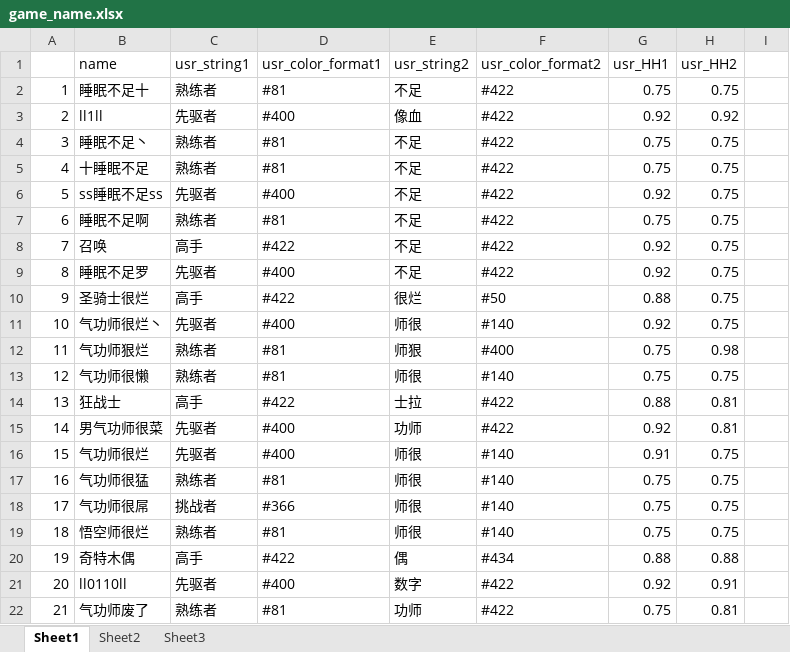
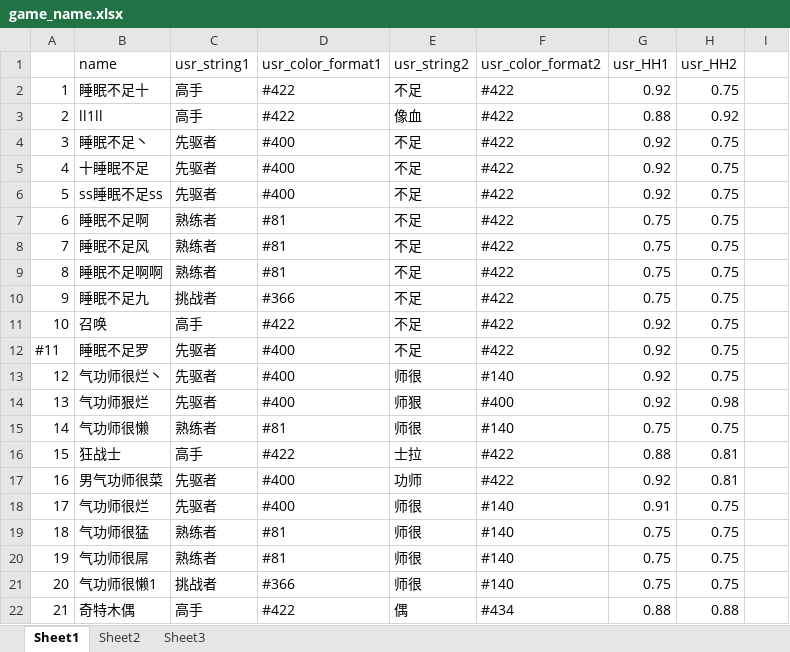
Before and after one commit to Lightman-yang/webdriver_new, an Excel workbook: lw/game_name.xlsx, sheet Sheet1, drawn as a sheet; only a part is shown; values as stored, in another font and other column widths than the file's, no cell formats; removed rows and columns are numbered as before the commit, all else as after; the diff covers the shown part only; the diff names each change by its address in the sheet, - before the commit and + after, or states it on an @@ line.

Commit message:
Revert "A4

```diff
--- a/lw/game_name.xlsx (sheet Sheet1)
+++ b/lw/game_name.xlsx (sheet Sheet1)
-C2 (usr_string1): 熟练者
+C2 (usr_string1): 高手
-D2 (usr_color_format1): #81
+D2 (usr_color_format1): #422
-G2 (usr_HH1): 0.75
+G2 (usr_HH1): 0.92
-C3 (usr_string1): 先驱者
+C3 (usr_string1): 高手
-D3 (usr_color_format1): #400
+D3 (usr_color_format1): #422
-G3 (usr_HH1): 0.92
+G3 (usr_HH1): 0.88
-C4:C5 (usr_string1): 熟练者
+C4:C5 (usr_string1): 先驱者
-D4:D5 (usr_color_format1): #81
+D4:D5 (usr_color_format1): #400
-G4:G5 (usr_HH1): 0.75
+G4:G5 (usr_HH1): 0.92
+row 8: 7 | 睡眠不足风 | 熟练者 | #81 | 不足 | #422 | 0.75 | 0.75
+row 9: 8 | 睡眠不足啊啊 | 熟练者 | #81 | 不足 | #422 | 0.75 | 0.75
+row 10: 9 | 睡眠不足九 | 挑战者 | #366 | 不足 | #422 | 0.75 | 0.75
-A11: 7
+A11: 10
-A12: 8
+A12: #11
-row 10: 9 | 圣骑士很烂 | 高手 | #422 | 很烂 | #50 | 0.88 | 0.75
-A13: 10
+A13: 12
-A14: 11
+A14: 13
-C14 (usr_string1): 熟练者
+C14 (usr_string1): 先驱者
-D14 (usr_color_format1): #81
+D14 (usr_color_format1): #400
-G14 (usr_HH1): 0.75
+G14 (usr_HH1): 0.92
-A15: 12
+A15: 14
-A16: 13
+A16: 15
-A17: 14
+A17: 16
-A18: 15
+A18: 17
-A19: 16
+A19: 18
+row 20: 19 | 气功师很屌 | 熟练者 | #81 | 师很 | #140 | 0.75 | 0.75
-A21: 17
+A21: 20
-B21 (name): 气功师很屌
+B21 (name): 气功师很懒1
-row 19: 18 | 悟空师很烂 | 熟练者 | #81 | 师很 | #140 | 0.75 | 0.75
-A22: 19
+A22: 21
-row 21: 20 | ll0110ll | 先驱者 | #400 | 数字 | #422 | 0.92 | 0.91
-row 22: 21 | 气功师废了 | 熟练者 | #81 | 功师 | #422 | 0.75 | 0.81
```
Also changed, not shown: 66 added rows, 10 removed rows and 33 edited cells elsewhere in this sheet, cell formats.
